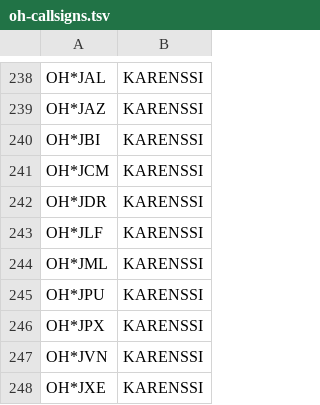
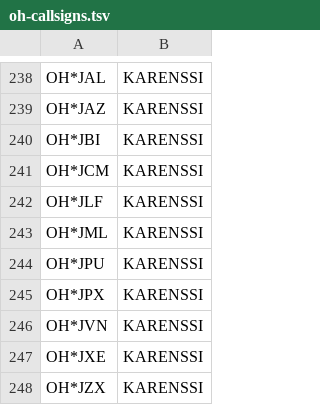
Before and after one commit to OH6AD/koolit, a TSV file: oh-callsigns.tsv, drawn as a sheet; only a part is shown, gaps mark what is left out; the shorter side is filled out with more unchanged rows; the diff names each change by its address in the sheet, - before the commit and + after, or states it on an @@ line.

Commit message:
Update call signs

```diff
--- a/oh-callsigns.tsv
+++ b/oh-callsigns.tsv
-row 242: OH*JDR | KARENSSI
```
